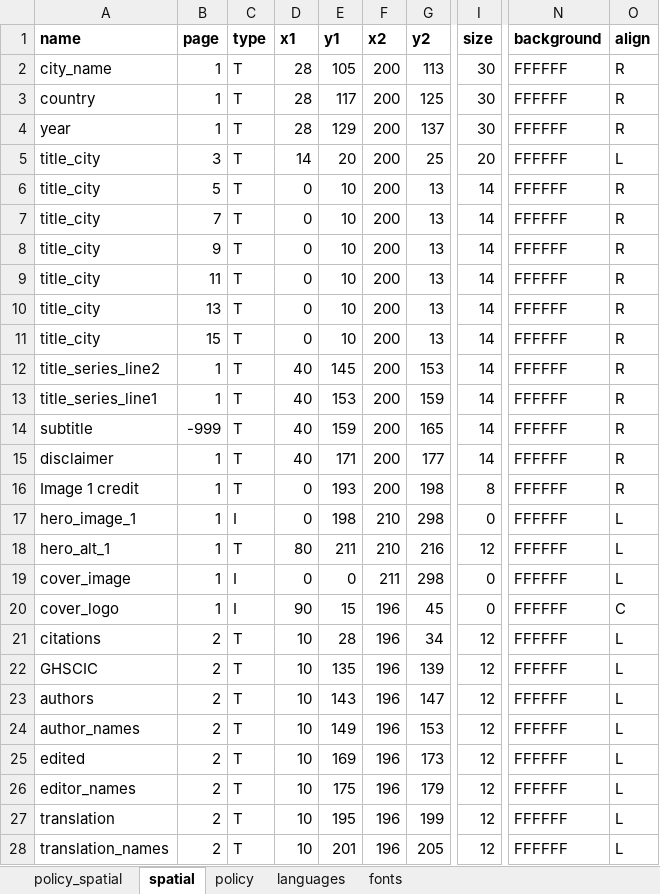
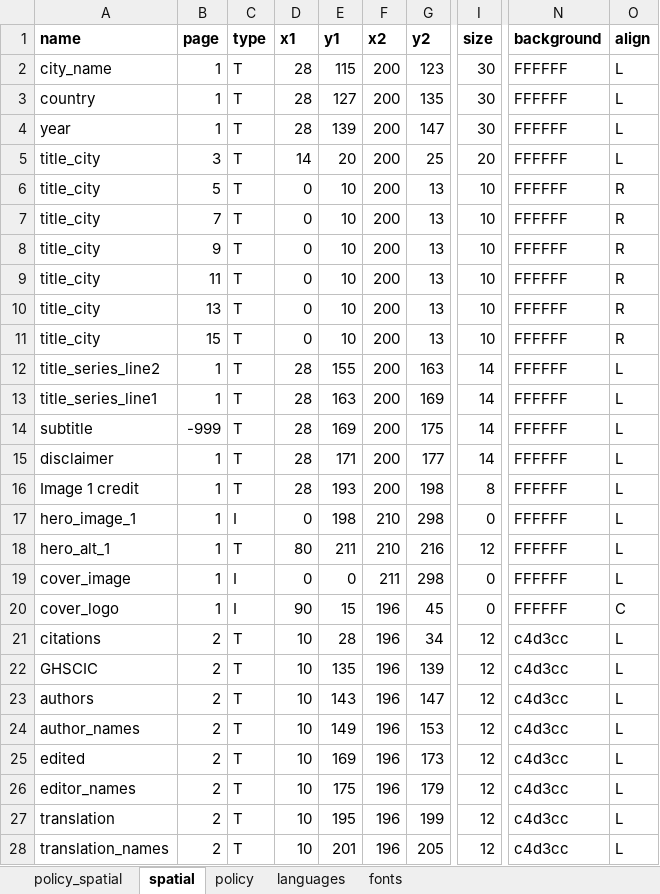
Before and after one commit to healthysustainablecities/global-indicators, an Excel workbook: process/configuration/templates/_report_configuration.xlsx, sheet spatial, drawn as a sheet; only a part is shown, gaps mark what is left out; values as stored, in another font and other column widths than the file's, no borders; the diff covers the shown part only; the diff names each change by its address in the sheet, - before the commit and + after, or states it on an @@ line.

```diff
--- a/process/configuration/templates/_report_configuration.xlsx (sheet spatial)
+++ b/process/configuration/templates/_report_configuration.xlsx (sheet spatial)
-E2 (y1): 105
+E2 (y1): 115
-G2 (y2): 113
+G2 (y2): 123
-O2:O4 (align): R
+O2:O4 (align): L
-E3 (y1): 117
+E3 (y1): 127
-G3 (y2): 125
+G3 (y2): 135
-E4 (y1): 129
+E4 (y1): 139
-G4 (y2): 137
+G4 (y2): 147
-I6:I11 (size): 14
+I6:I11 (size): 10
-D12:D15 (x1): 40
+D12:D15 (x1): 28
-E12 (y1): 145
+E12 (y1): 155
-G12 (y2): 153
+G12 (y2): 163
-O12:O16 (align): R
+O12:O16 (align): L
-E13 (y1): 153
+E13 (y1): 163
-G13 (y2): 159
+G13 (y2): 169
-E14 (y1): 159
+E14 (y1): 169
-G14 (y2): 165
+G14 (y2): 175
-D16 (x1): 0
+D16 (x1): 28
-N21:N28 (background): FFFFFF
+N21:N28 (background): c4d3cc
```
Also changed, not shown: 10 edited cells elsewhere in this sheet, sheet policy_spatial, sheet policy, sheet languages, formulas that keep their value, 2 other files.
